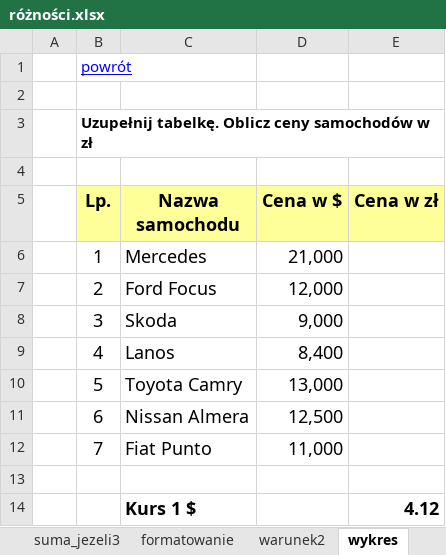
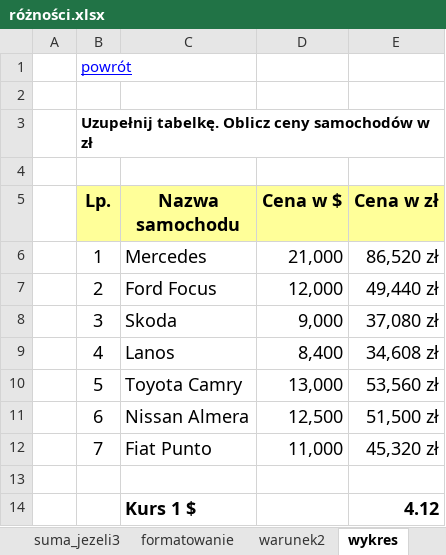
Before and after one commit to PanOtlet/RCKU_Files, an Excel workbook: Oprogramowanie Biurowe/Excel/różności.xlsx, sheet wykres, drawn as a sheet; values as stored, in another font and other column widths than the file's, no borders; the diff names each change by its address in the sheet, - before the commit and + after, or states it on an @@ line.

```diff
--- a/Oprogramowanie Biurowe/Excel/różności.xlsx (sheet wykres)
+++ b/Oprogramowanie Biurowe/Excel/różności.xlsx (sheet wykres)
-E6 (Cena w zł): (empty)
+E6 (Cena w zł): 86,520 zł
-E7 (Cena w zł): (empty)
+E7 (Cena w zł): 49,440 zł
-E8 (Cena w zł): (empty)
+E8 (Cena w zł): 37,080 zł
-E9 (Cena w zł): (empty)
+E9 (Cena w zł): 34,608 zł
-E10 (Cena w zł): (empty)
+E10 (Cena w zł): 53,560 zł
-E11 (Cena w zł): (empty)
+E11 (Cena w zł): 51,500 zł
-E12 (Cena w zł): (empty)
+E12 (Cena w zł): 45,320 zł
```
Also changed, not shown: sheet suma_jezeli2, sheet suma_jezeli3, sheet %ogołu2, sheet jezeli,oraz, sheet %ogólu, sheet warunek2, formulas that keep their value.
